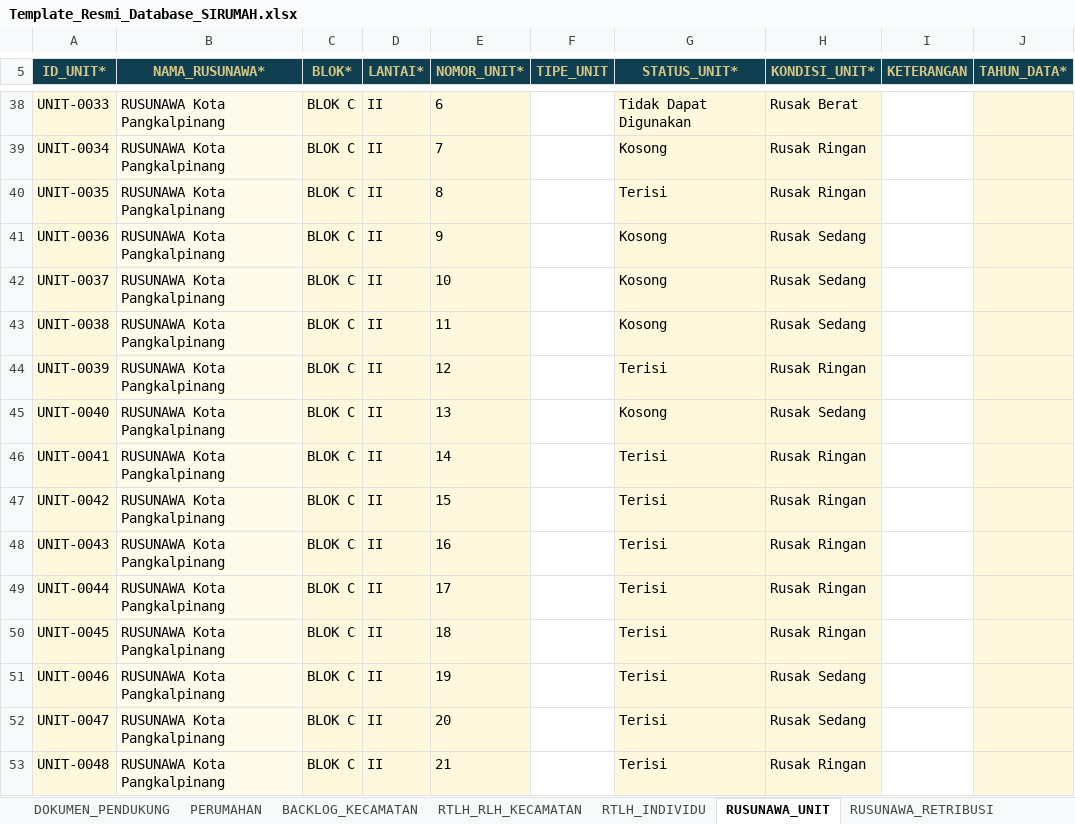
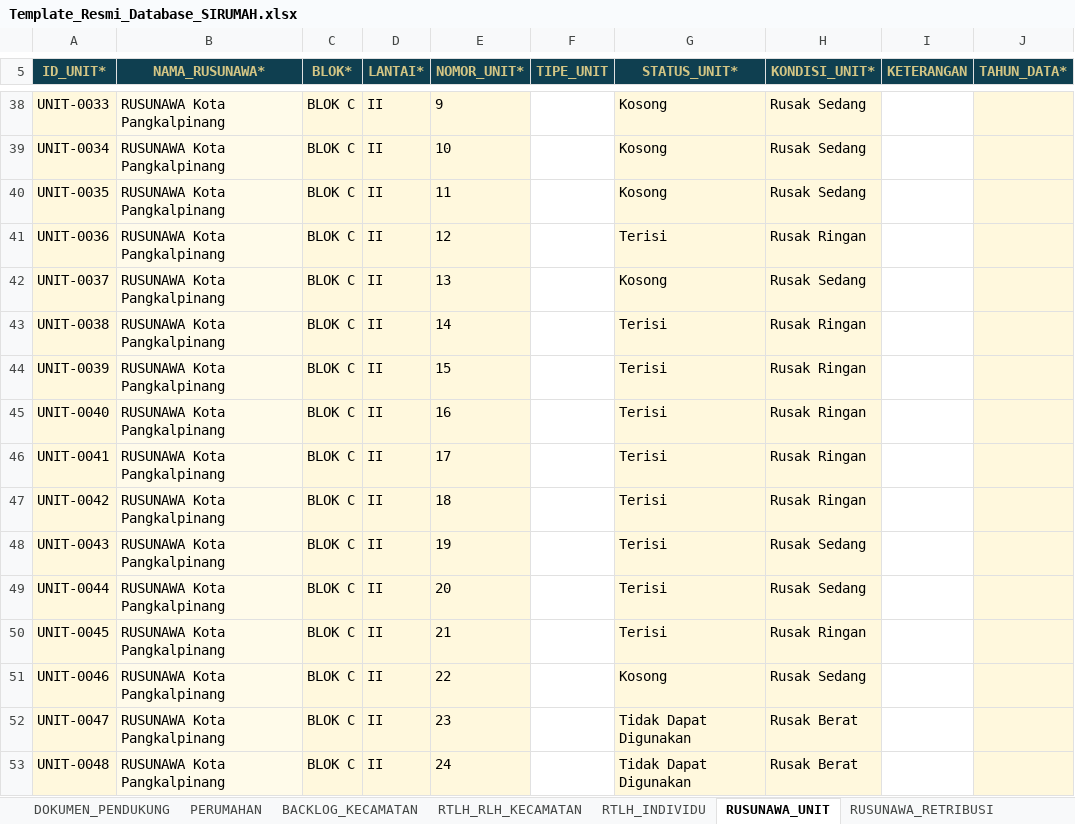
Before and after one commit to perkimpkp/sirumah, an Excel workbook: data/Template_Resmi_Database_SIRUMAH.xlsx, sheet RUSUNAWA_UNIT, drawn as a sheet; only a part is shown, gaps mark what is left out; values as stored, in another font and other column widths than the file's, no borders; table styles not drawn; the diff covers the shown part only; the diff names each change by its address in the sheet, - before the commit and + after, or states it on an @@ line.

```diff
--- a/data/Template_Resmi_Database_SIRUMAH.xlsx (sheet RUSUNAWA_UNIT)
+++ b/data/Template_Resmi_Database_SIRUMAH.xlsx (sheet RUSUNAWA_UNIT)
-E38 (NOMOR_UNIT*): 6
+E38 (NOMOR_UNIT*): 9
-G38 (STATUS_UNIT*): Tidak Dapat Digunakan
+G38 (STATUS_UNIT*): Kosong
-H38 (KONDISI_UNIT*): Rusak Berat
+H38 (KONDISI_UNIT*): Rusak Sedang
-E39 (NOMOR_UNIT*): 7
+E39 (NOMOR_UNIT*): 10
-H39:H40 (KONDISI_UNIT*): Rusak Ringan
+H39:H40 (KONDISI_UNIT*): Rusak Sedang
-E40 (NOMOR_UNIT*): 8
+E40 (NOMOR_UNIT*): 11
-G40 (STATUS_UNIT*): Terisi
+G40 (STATUS_UNIT*): Kosong
-E41 (NOMOR_UNIT*): 9
+E41 (NOMOR_UNIT*): 12
-G41 (STATUS_UNIT*): Kosong
+G41 (STATUS_UNIT*): Terisi
-H41 (KONDISI_UNIT*): Rusak Sedang
+H41 (KONDISI_UNIT*): Rusak Ringan
-E42 (NOMOR_UNIT*): 10
+E42 (NOMOR_UNIT*): 13
-E43 (NOMOR_UNIT*): 11
+E43 (NOMOR_UNIT*): 14
-G43 (STATUS_UNIT*): Kosong
+G43 (STATUS_UNIT*): Terisi
-H43 (KONDISI_UNIT*): Rusak Sedang
+H43 (KONDISI_UNIT*): Rusak Ringan
-E44 (NOMOR_UNIT*): 12
+E44 (NOMOR_UNIT*): 15
-E45 (NOMOR_UNIT*): 13
+E45 (NOMOR_UNIT*): 16
-G45 (STATUS_UNIT*): Kosong
+G45 (STATUS_UNIT*): Terisi
-H45 (KONDISI_UNIT*): Rusak Sedang
+H45 (KONDISI_UNIT*): Rusak Ringan
-E46 (NOMOR_UNIT*): 14
+E46 (NOMOR_UNIT*): 17
-E47 (NOMOR_UNIT*): 15
+E47 (NOMOR_UNIT*): 18
-E48 (NOMOR_UNIT*): 16
+E48 (NOMOR_UNIT*): 19
-H48:H49 (KONDISI_UNIT*): Rusak Ringan
+H48:H49 (KONDISI_UNIT*): Rusak Sedang
-E49 (NOMOR_UNIT*): 17
+E49 (NOMOR_UNIT*): 20
-E50 (NOMOR_UNIT*): 18
+E50 (NOMOR_UNIT*): 21
-E51 (NOMOR_UNIT*): 19
+E51 (NOMOR_UNIT*): 22
-G51 (STATUS_UNIT*): Terisi
+G51 (STATUS_UNIT*): Kosong
-E52 (NOMOR_UNIT*): 20
+E52 (NOMOR_UNIT*): 23
-G52:G53 (STATUS_UNIT*): Terisi
+G52:G53 (STATUS_UNIT*): Tidak Dapat Digunakan
-H52 (KONDISI_UNIT*): Rusak Sedang
+H52 (KONDISI_UNIT*): Rusak Berat
-E53 (NOMOR_UNIT*): 21
+E53 (NOMOR_UNIT*): 24
-H53 (KONDISI_UNIT*): Rusak Ringan
+H53 (KONDISI_UNIT*): Rusak Berat
```
Also changed, not shown: 3 removed rows and 398 edited cells elsewhere in this sheet, sheet DOKUMEN_PENDUKUNG, sheet PERUMAHAN.
